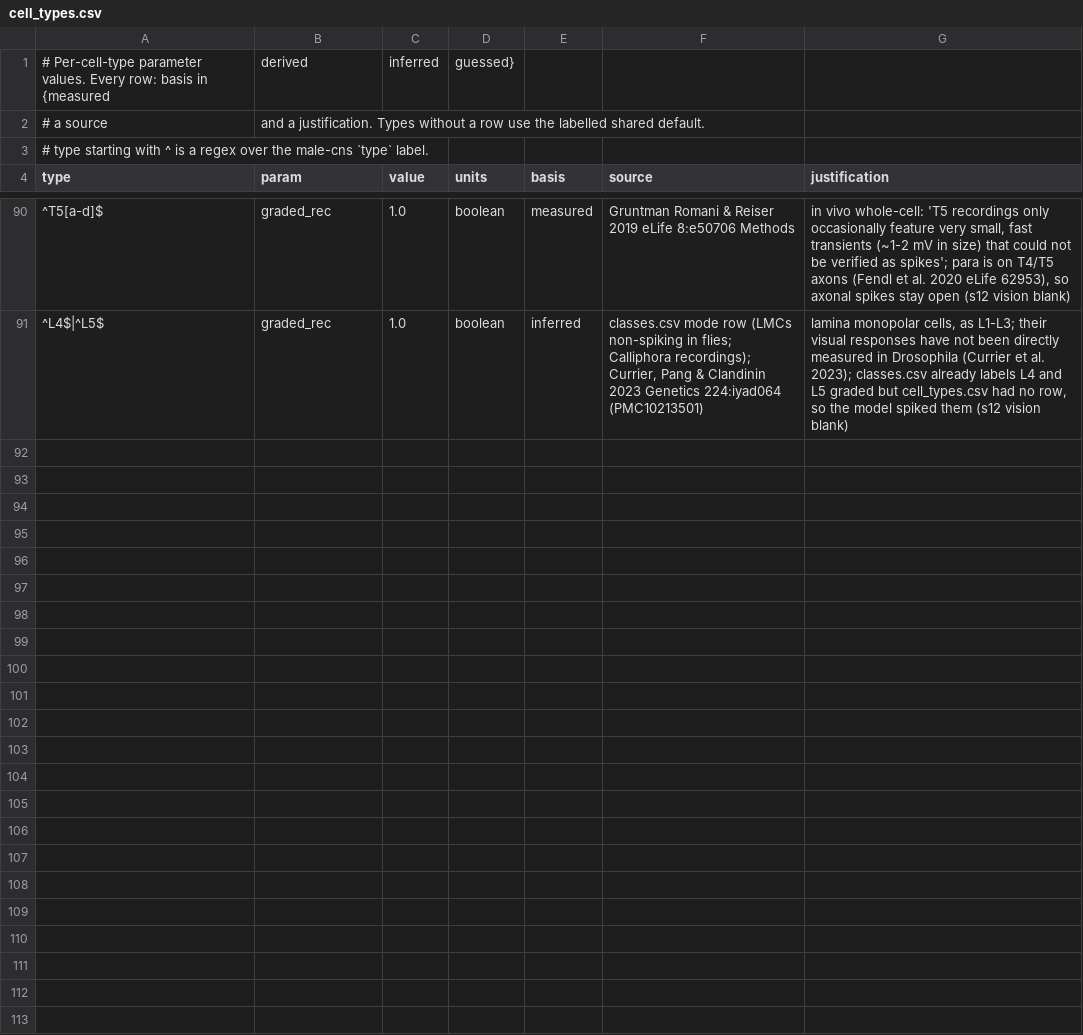
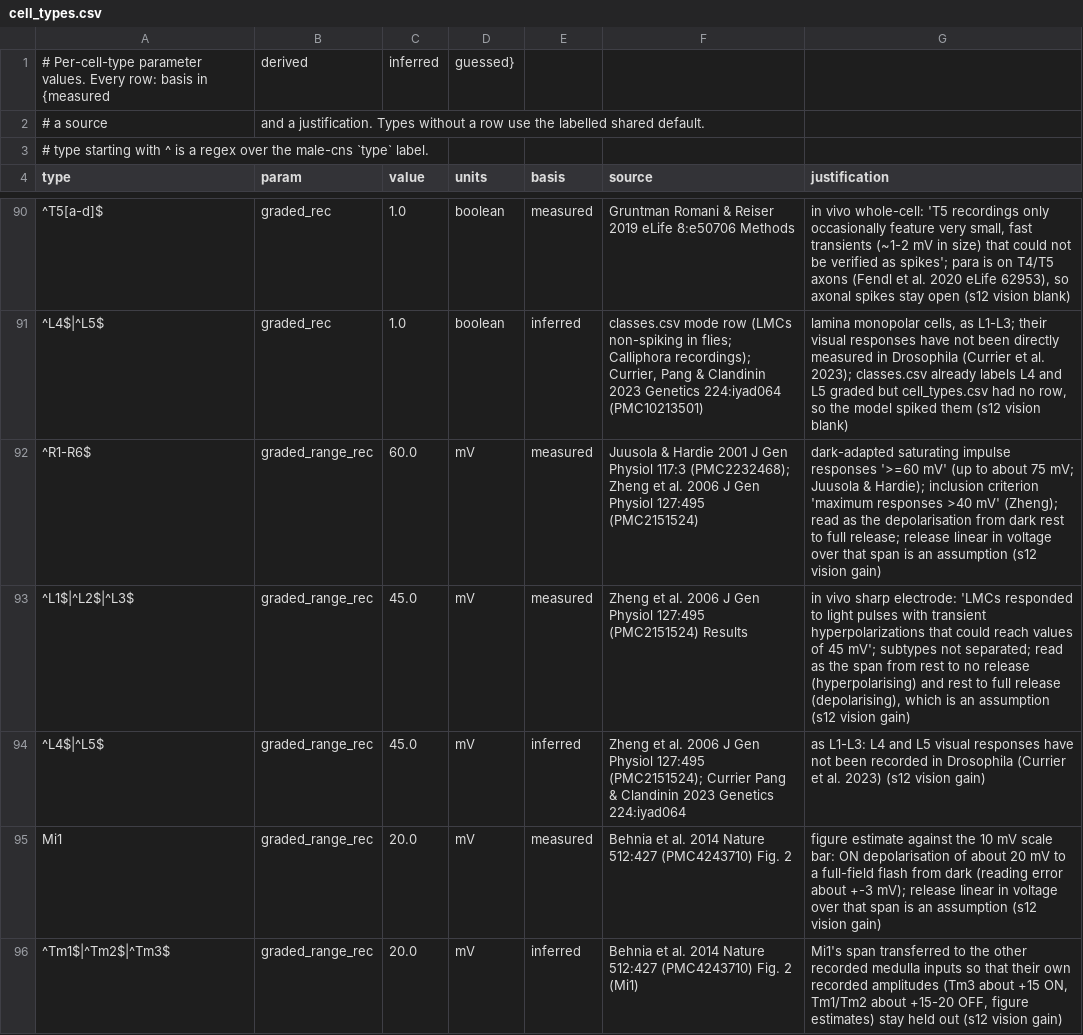
Before and after one commit to bengreff/fly-emulation, a CSV file: data/params/cell_types.csv, drawn as a sheet; only a part is shown, gaps mark what is left out; the diff names each change by its address in the sheet, - before the commit and + after, or states it on an @@ line.

```diff
--- a/data/params/cell_types.csv
+++ b/data/params/cell_types.csv
+row 92: ^R1-R6$ | graded_range_rec | 60.0 | mV | measured | Juusola & Hardie 2001 J Gen Physiol 117:3 (PMC2232468); Zheng et al. 2006 J Gen Physiol 127:495 (PMC2151524) | dark-adapted saturating impulse responses '>=60 mV' (up to about 75 mV; Juusola & Hardie); inclusion criterion 'maximum responses >40 mV' (Zheng); read as the depolarisation from dark rest to full release; release linear in voltage over that span is an assumption (s12 vision gain)
+row 93: ^L1$|^L2$|^L3$ | graded_range_rec | 45.0 | mV | measured | Zheng et al. 2006 J Gen Physiol 127:495 (PMC2151524) Results | in vivo sharp electrode: 'LMCs responded to light pulses with transient hyperpolarizations that could reach values of 45 mV'; subtypes not separated; read as the span from rest to no release (hyperpolarising) and rest to full release (depolarising), which is an assumption (s12 vision gain)
+row 94: ^L4$|^L5$ | graded_range_rec | 45.0 | mV | inferred | Zheng et al. 2006 J Gen Physiol 127:495 (PMC2151524); Currier Pang & Clandinin 2023 Genetics 224:iyad064 | as L1-L3: L4 and L5 visual responses have not been recorded in Drosophila (Currier et al. 2023) (s12 vision gain)
+row 95: Mi1 | graded_range_rec | 20.0 | mV | measured | Behnia et al. 2014 Nature 512:427 (PMC4243710) Fig. 2 | figure estimate against the 10 mV scale bar: ON depolarisation of about 20 mV to a full-field flash from dark (reading error about +-3 mV); release linear in voltage over that span is an assumption (s12 vision gain)
+row 96: ^Tm1$|^Tm2$|^Tm3$ | graded_range_rec | 20.0 | mV | inferred | Behnia et al. 2014 Nature 512:427 (PMC4243710) Fig. 2 (Mi1) | Mi1's span transferred to the other recorded medulla inputs so that their own recorded amplitudes (Tm3 about +15 ON, Tm1/Tm2 about +15-20 OFF, figure estimates) stay held out (s12 vision gain)
```
Also changed, not shown: data/model/structural_keys.csv, 10 other files.
